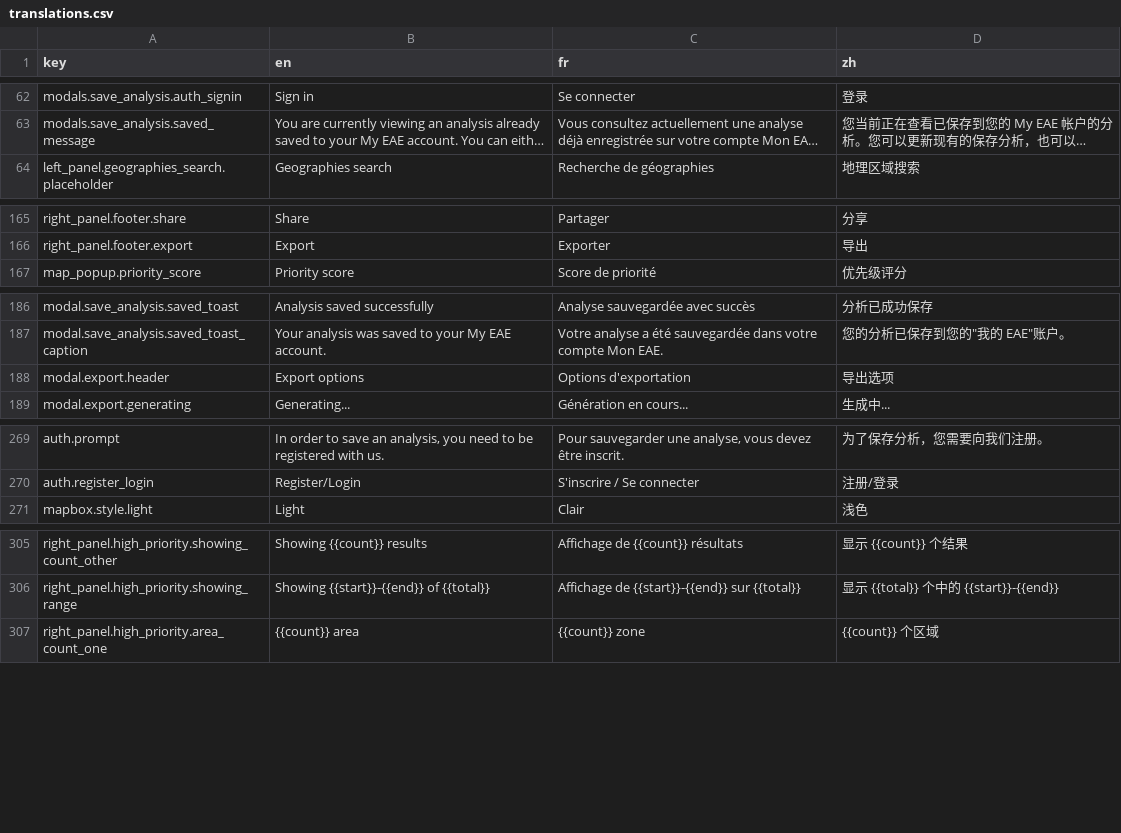
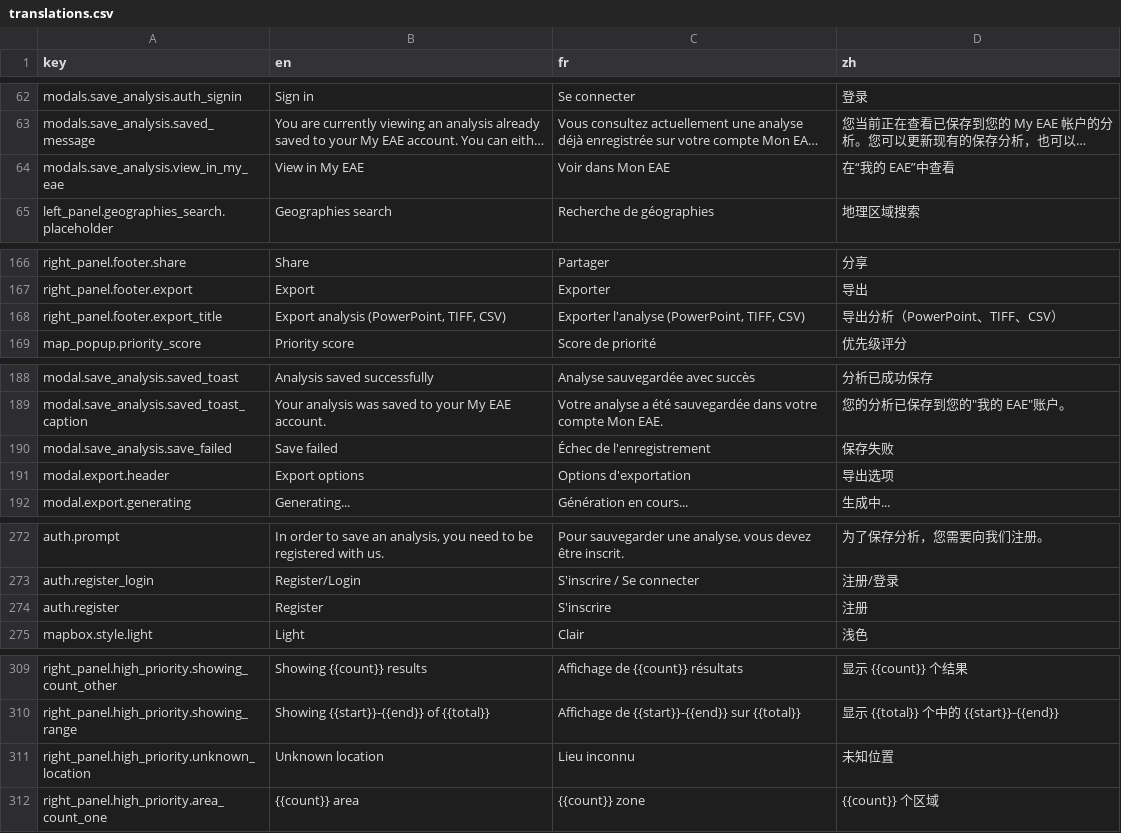
Before and after one commit to energyaccessexplorer/tool, a CSV file: locales/translations.csv, drawn as a sheet; only a part is shown, gaps mark what is left out; long unchanged cells end in …; the diff covers the shown part only; the diff names each change by its address in the sheet, - before the commit and + after, or states it on an @@ line.

Commit message:
Some more session related missing translations

```diff
--- a/locales/translations.csv
+++ b/locales/translations.csv
+row 64: modals.save_analysis.view_in_my_eae | View in My EAE | Voir dans Mon EAE | 在“我的 EAE”中查看
+row 168: right_panel.footer.export_title | Export analysis (PowerPoint, TIFF, CSV) | Exporter l'analyse (PowerPoint, TIFF, CSV) | 导出分析（PowerPoint、TIFF、CSV）
+row 190: modal.save_analysis.save_failed | Save failed | Échec de l'enregistrement | 保存失败
+row 274: auth.register | Register | S'inscrire | 注册
+row 311: right_panel.high_priority.unknown_location | Unknown location | Lieu inconnu | 未知位置
```
Also changed, not shown: 3 edited cells elsewhere in this file, 8 other files.
